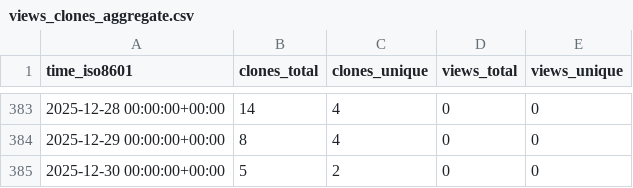
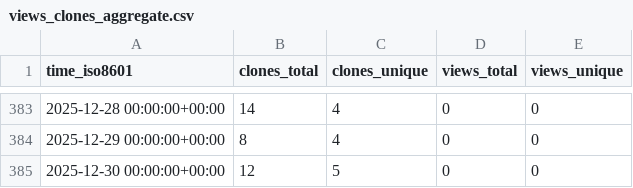
Before and after one commit to KajaBraz/AdventOfCode2024, a CSV file: KajaBraz/AdventOfCode2024/ghrs-data/views_clones_aggregate.csv, drawn as a sheet; only a part is shown, gaps mark what is left out.

```diff
--- a/KajaBraz/AdventOfCode2024/ghrs-data/views_clones_aggregate.csv
+++ b/KajaBraz/AdventOfCode2024/ghrs-data/views_clones_aggregate.csv
@@ -384,2 +384,2 @@ time_iso8601,clones_total,clones_unique,views_total,views_unique
 2025-12-29 00:00:00+00:00,8,4,0,0
-2025-12-30 00:00:00+00:00,5,2,0,0
+2025-12-30 00:00:00+00:00,12,5,0,0
```
Also changed, not shown: 1 other file.
